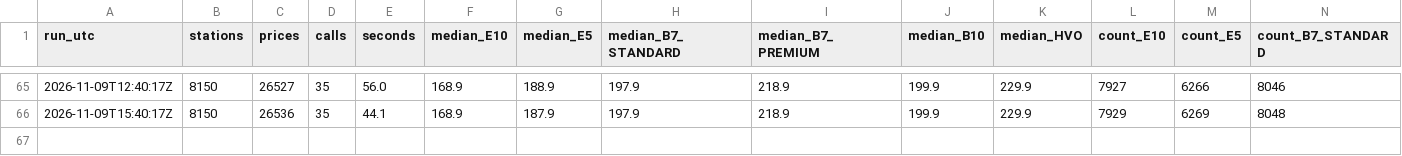
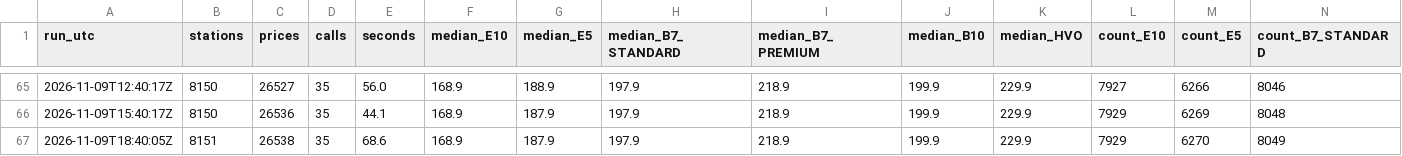
Before and after one commit to swhutchinson/uk-fuel-data, a CSV file: data/snapshots.csv, drawn as a sheet; only a part is shown, gaps mark what is left out; rows hold the shown columns only; the diff names each change by its address in the sheet, - before the commit and + after, or states it on an @@ line.

Commit message:
Snapshot 2026-11-09T18:41Z

```diff
--- a/data/snapshots.csv
+++ b/data/snapshots.csv
+row 67: 2026-11-09T18:40:05Z | 8151 | 26538 | 35 | 68.6 | 168.9 | 187.9 | 197.9 | 218.9 | 199.9 | 229.9 | 7929 | 6270 | 8049
```
Also changed, not shown: data/daily_region.csv, data/station_ids.csv, 3 other files.
